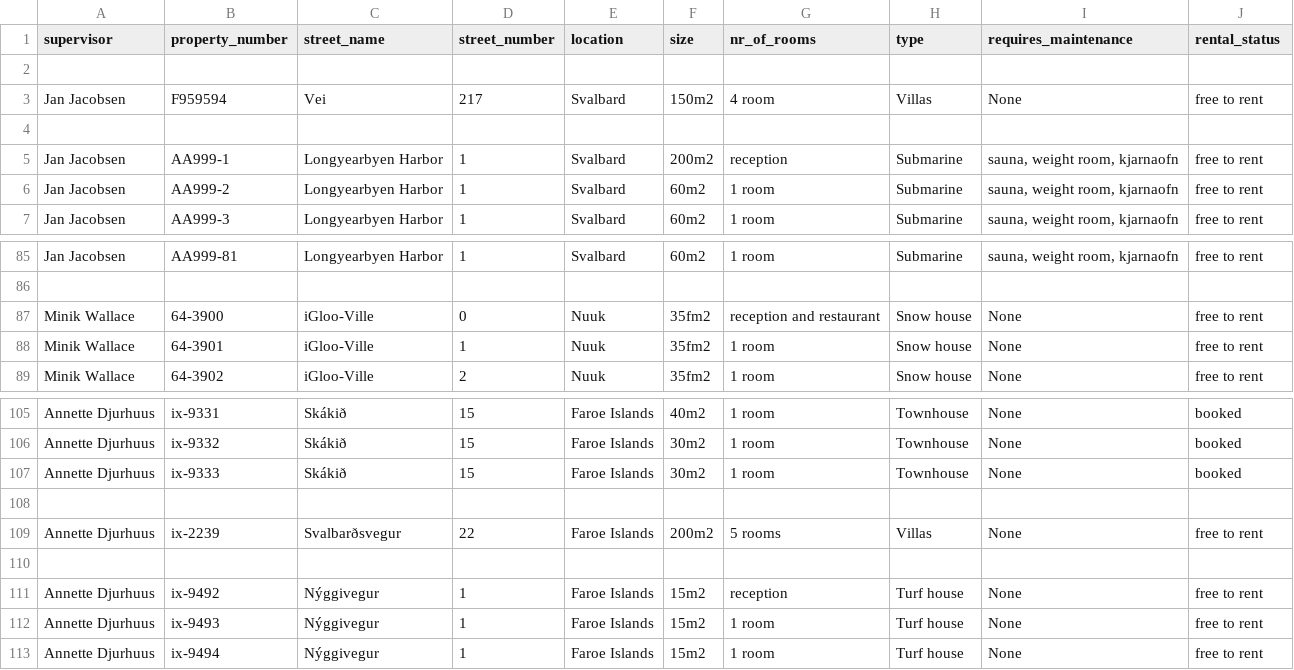
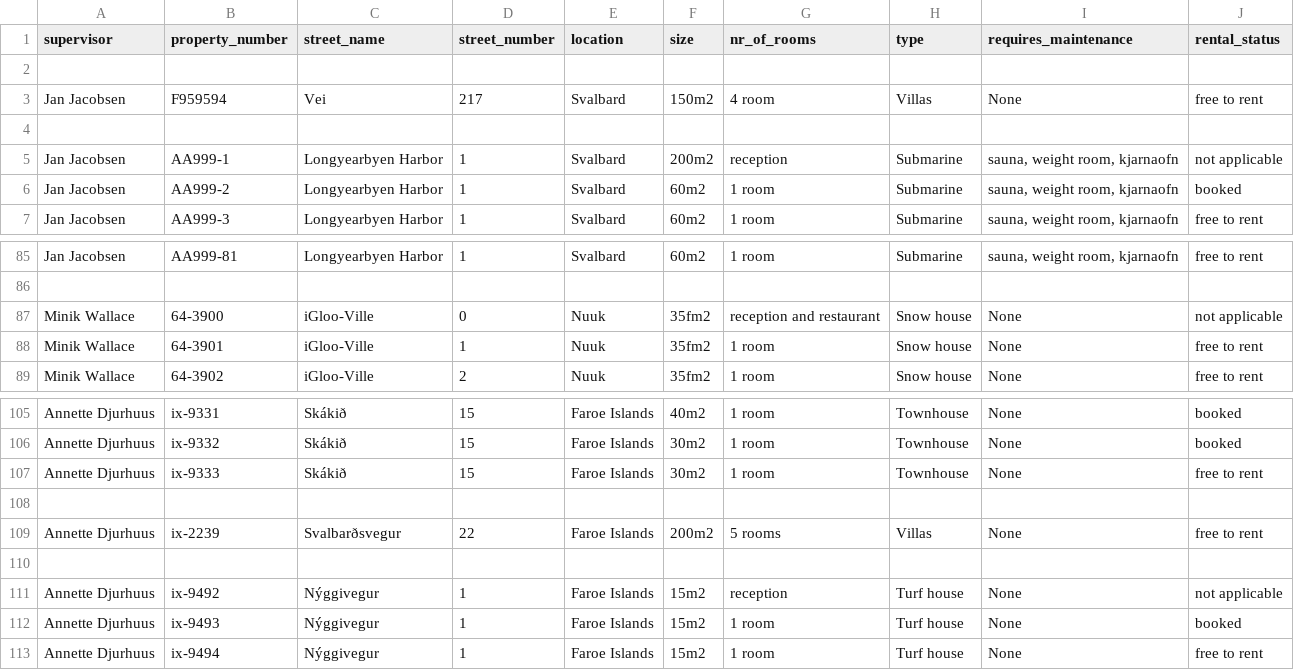
Before and after one commit to TobyWans/NaN-Air, a CSV file: src/data/Housing.csv, drawn as a sheet; only a part is shown, gaps mark what is left out.

Commit message:
Update housing

```diff
--- a/src/data/Housing.csv
+++ b/src/data/Housing.csv
@@ -4,4 +4,4 @@ Jan Jacobsen,F959594,Vei,217,Svalbard,150m2,4 room,Villas,None,free to rent
 
-Jan Jacobsen,AA999-1,Longyearbyen Harbor,1,Svalbard,200m2,reception,Submarine,"sauna, weight room, kjarnaofn",free to rent
-Jan Jacobsen,AA999-2,Longyearbyen Harbor,1,Svalbard,60m2,1 room,Submarine,"sauna, weight room, kjarnaofn",free to rent
+Jan Jacobsen,AA999-1,Longyearbyen Harbor,1,Svalbard,200m2,reception,Submarine,"sauna, weight room, kjarnaofn",not applicable
+Jan Jacobsen,AA999-2,Longyearbyen Harbor,1,Svalbard,60m2,1 room,Submarine,"sauna, weight room, kjarnaofn",booked
 Jan Jacobsen,AA999-3,Longyearbyen Harbor,1,Svalbard,60m2,1 room,Submarine,"sauna, weight room, kjarnaofn",free to rent
@@ -86,3 +86,3 @@ Jan Jacobsen,AA999-81,Longyearbyen Harbor,1,Svalbard,60m2,1 room,Submarine,"saun
 
-Minik Wallace,64-3900,iGloo-Ville,0,Nuuk,35fm2,reception and restaurant,Snow house,None,free to rent
+Minik Wallace,64-3900,iGloo-Ville,0,Nuuk,35fm2,reception and restaurant,Snow house,None,not applicable
 Minik Wallace,64-3901,iGloo-Ville,1,Nuuk,35fm2,1 room,Snow house,None,free to rent
@@ -106,3 +106,3 @@ Annette Djurhuus,ix-9331,Skákið,15,Faroe Islands,40m2,1 room,Townhouse,None,bo
 Annette Djurhuus,ix-9332,Skákið,15,Faroe Islands,30m2,1 room,Townhouse,None,booked
-Annette Djurhuus,ix-9333,Skákið,15,Faroe Islands,30m2,1 room,Townhouse,None,booked
+Annette Djurhuus,ix-9333,Skákið,15,Faroe Islands,30m2,1 room,Townhouse,None,free to rent
 
@@ -110,4 +110,4 @@ Annette Djurhuus,ix-2239,Svalbarðsvegur,22,Faroe Islands,200m2,5 rooms,Villas,N
 
-Annette Djurhuus,ix-9492,Nýggivegur,1,Faroe Islands,15m2,reception,Turf house,None,free to rent
-Annette Djurhuus,ix-9493,Nýggivegur,1,Faroe Islands,15m2,1 room,Turf house,None,free to rent
+Annette Djurhuus,ix-9492,Nýggivegur,1,Faroe Islands,15m2,reception,Turf house,None,not applicable
+Annette Djurhuus,ix-9493,Nýggivegur,1,Faroe Islands,15m2,1 room,Turf house,None,booked
 Annette Djurhuus,ix-9494,Nýggivegur,1,Faroe Islands,15m2,1 room,Turf house,None,free to rent
```
Also changed, not shown: 6 other files.
